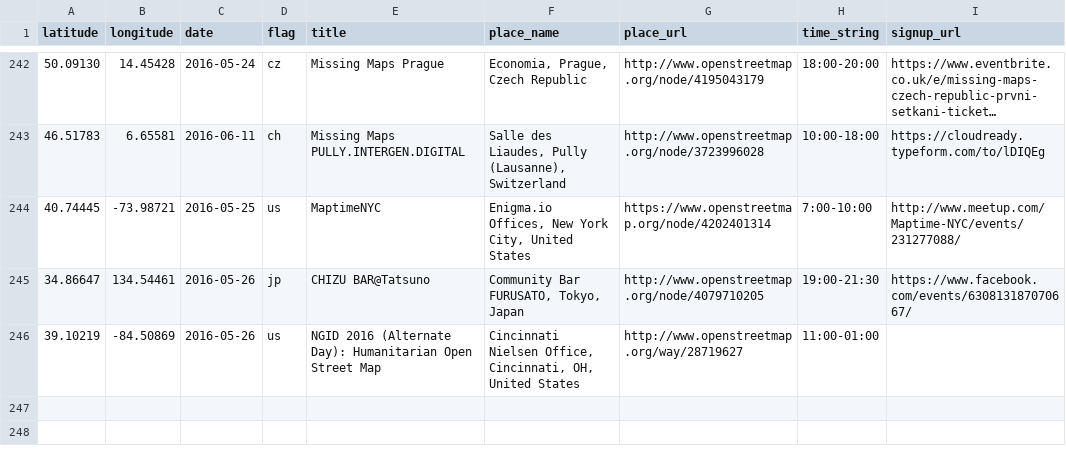
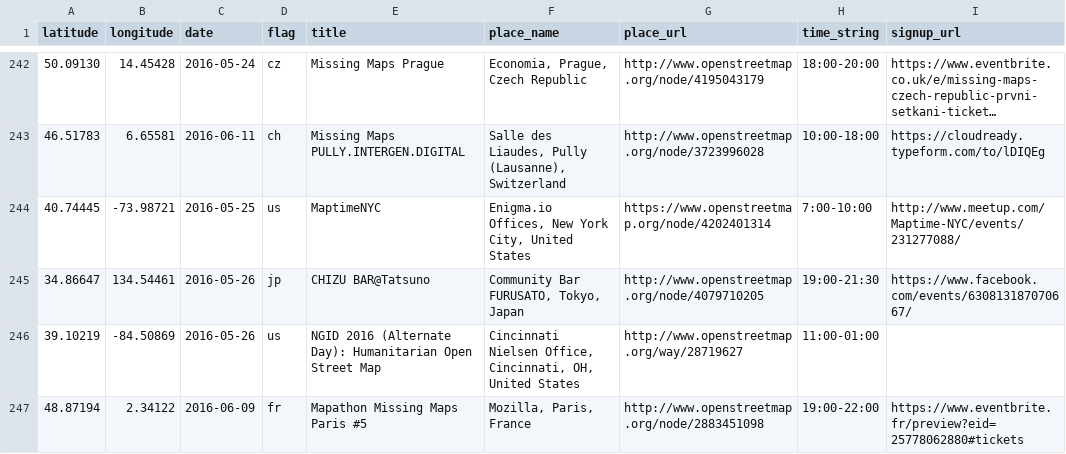
Before and after one commit to MissingMaps/missingmaps.github.io, a CSV file: app/_data/events.csv, drawn as a sheet; only a part is shown, gaps mark what is left out; long unchanged cells end in ….

Commit message:
added missing maps in paris

```diff
--- a/app/_data/events.csv
+++ b/app/_data/events.csv
@@ -246 +246,2 @@ latitude,longitude,date,flag,title,place_name,place_url,time_string,signup_url
 39.10219,-84.50869,2016-05-26,us,NGID 2016 (Alternate Day): Humanitarian Open Street Map,"Cincinnati Nielsen Office, Cincinnati, OH, United States",http://www.openstreetmap.org/way/28719627,11:00-01:00,
+48.87194,2.34122,2016-06-09,fr,Mapathon Missing Maps Paris #5,"Mozilla, Paris, France",http://www.openstreetmap.org/node/2883451098,19:00-22:00,https://www.eventbrite.fr/preview?eid=25778062880#tickets
```
